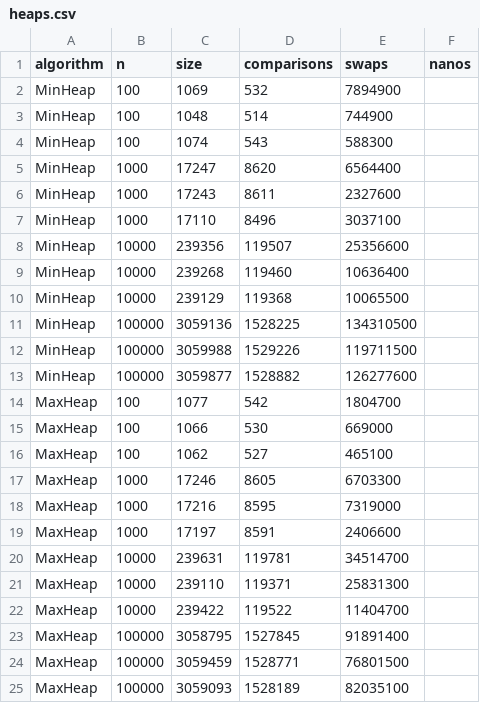
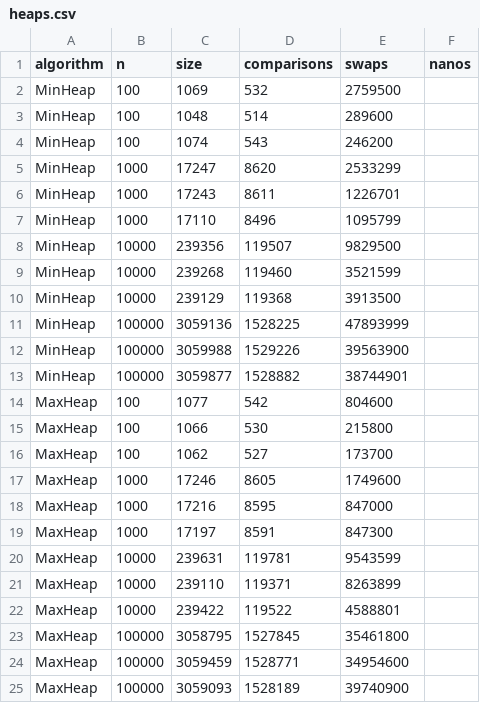
Before and after one commit to Drakosha27/assignment2-heaps, a CSV file: docs/performance-plots/heaps.csv, drawn as a sheet.

Commit message:
docs: replaced final reports (Diana, Nurzhaina, Joint) and updated heaps.csv

```diff
--- a/docs/performance-plots/heaps.csv
+++ b/docs/performance-plots/heaps.csv
@@ -1,25 +1,25 @@
 algorithm,n,size,comparisons,swaps,nanos
-MinHeap,100,1069,532,7894900
-MinHeap,100,1048,514,744900
-MinHeap,100,1074,543,588300
-MinHeap,1000,17247,8620,6564400
-MinHeap,1000,17243,8611,2327600
-MinHeap,1000,17110,8496,3037100
-MinHeap,10000,239356,119507,25356600
-MinHeap,10000,239268,119460,10636400
-MinHeap,10000,239129,119368,10065500
-MinHeap,100000,3059136,1528225,134310500
-MinHeap,100000,3059988,1529226,119711500
-MinHeap,100000,3059877,1528882,126277600
-MaxHeap,100,1077,542,1804700
-MaxHeap,100,1066,530,669000
-MaxHeap,100,1062,527,465100
-MaxHeap,1000,17246,8605,6703300
-MaxHeap,1000,17216,8595,7319000
-MaxHeap,1000,17197,8591,2406600
-MaxHeap,10000,239631,119781,34514700
-MaxHeap,10000,239110,119371,25831300
-MaxHeap,10000,239422,119522,11404700
-MaxHeap,100000,3058795,1527845,91891400
-MaxHeap,100000,3059459,1528771,76801500
-MaxHeap,100000,3059093,1528189,82035100
+MinHeap,100,1069,532,2759500
+MinHeap,100,1048,514,289600
+MinHeap,100,1074,543,246200
+MinHeap,1000,17247,8620,2533299
+MinHeap,1000,17243,8611,1226701
+MinHeap,1000,17110,8496,1095799
+MinHeap,10000,239356,119507,9829500
+MinHeap,10000,239268,119460,3521599
+MinHeap,10000,239129,119368,3913500
+MinHeap,100000,3059136,1528225,47893999
+MinHeap,100000,3059988,1529226,39563900
+MinHeap,100000,3059877,1528882,38744901
+MaxHeap,100,1077,542,804600
+MaxHeap,100,1066,530,215800
+MaxHeap,100,1062,527,173700
+MaxHeap,1000,17246,8605,1749600
+MaxHeap,1000,17216,8595,847000
+MaxHeap,1000,17197,8591,847300
+MaxHeap,10000,239631,119781,9543599
+MaxHeap,10000,239110,119371,8263899
+MaxHeap,10000,239422,119522,4588801
+MaxHeap,100000,3058795,1527845,35461800
+MaxHeap,100000,3059459,1528771,34954600
+MaxHeap,100000,3059093,1528189,39740900
```
Also changed, not shown: 3 other files.
